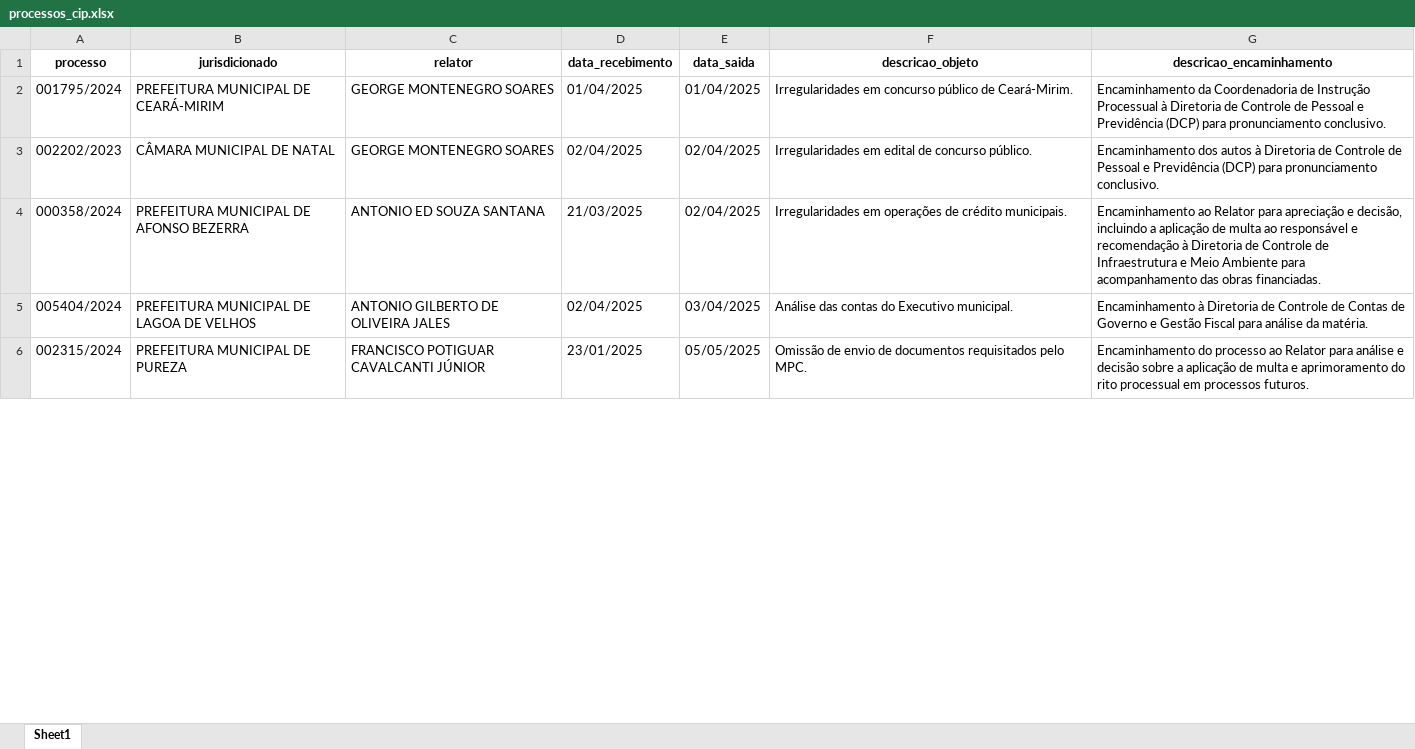
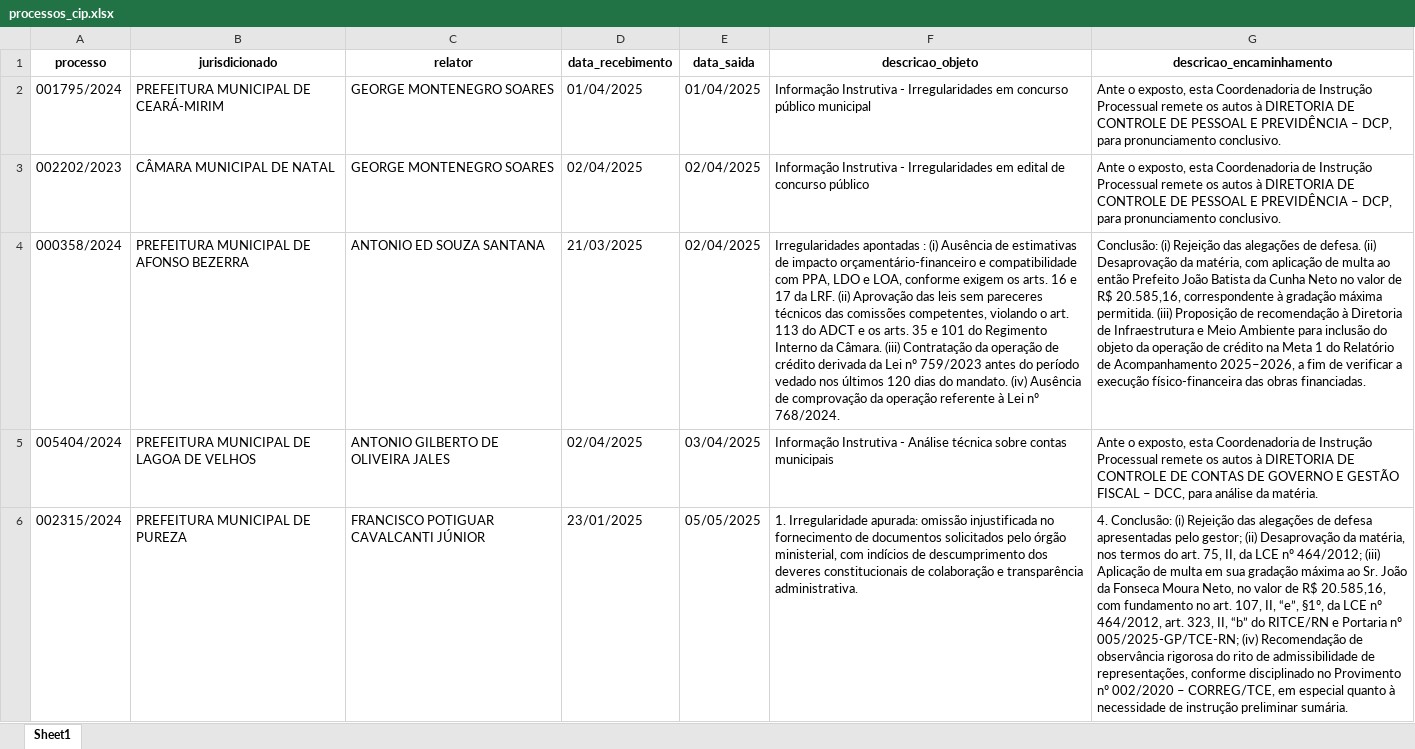
Before and after one commit to eduardoplima/ccd, an Excel workbook: scripts/saidas/sisdgf/processos_cip.xlsx, sheet Sheet1, drawn as a sheet; only a part is shown; values as stored, in another font and other column widths than the file's, no borders; the diff covers the shown part only; the diff names each change by its address in the sheet, - before the commit and + after, or states it on an @@ line.

```diff
--- a/scripts/saidas/sisdgf/processos_cip.xlsx (sheet Sheet1)
+++ b/scripts/saidas/sisdgf/processos_cip.xlsx (sheet Sheet1)
-F2 (descricao_objeto): Irregularidades em concurso público de Ceará-Mirim.
+F2 (descricao_objeto): Informação Instrutiva - Irregularidades em concurso público municipal
-G2 (descricao_encaminhamento): Encaminhamento da Coordenadoria de Instrução Processual à Diretoria de Controle de Pessoal e Previdência (DCP) para pronunciamento…
+G2 (descricao_encaminhamento): Ante o exposto, esta Coordenadoria de Instrução Processual remete os autos à DIRETORIA DE CONTROLE DE PESSOAL E PREVIDÊNCIA – DCP, para pronunciamento…
-F3 (descricao_objeto): Irregularidades em edital de concurso público.
+F3 (descricao_objeto): Informação Instrutiva - Irregularidades em edital de concurso público
-G3 (descricao_encaminhamento): Encaminhamento dos autos à Diretoria de Controle de Pessoal e Previdência (DCP) para pronunciamento…
+G3 (descricao_encaminhamento): Ante o exposto, esta Coordenadoria de Instrução Processual remete os autos à DIRETORIA DE CONTROLE DE PESSOAL E PREVIDÊNCIA – DCP, para pronunciamento…
-F4 (descricao_objeto): Irregularidades em operações de crédito municipais.
+F4 (descricao_objeto): Irregularidades apontadas : (i) Ausência de estimativas de impacto orçamentário-financeiro e compatibilidade com PPA, LDO e LOA, conforme exigem os arts. 16 e 17 da LRF. (ii) Aprovação das leis sem pareceres técnicos das comissões competentes, violando o art. 113 do ADCT e os arts. 35 e 101 do Regimento Interno da Câmara. (iii) Contratação da operação de crédito derivada da Lei nº 759/2023 antes do período vedado nos últimos 120 dias do mandato. (iv) Ausência de comprovação da operação referente à Lei nº 768/2024.
-G4 (descricao_encaminhamento): Encaminhamento ao Relator para apreciação e decisão, incluindo a aplicação de multa ao responsável e recomendação à Diretoria de Controle de Infraestrutura e Meio Ambiente para acompanhamento das obras…
+G4 (descricao_encaminhamento): Conclusão: (i) Rejeição das alegações de defesa. (ii) Desaprovação da matéria, com aplicação de multa ao então Prefeito João Batista da Cunha Neto no valor de R$ 20.585,16, correspondente à gradação máxima permitida. (iii) Proposição de recomendação à Diretoria de Infraestrutura e Meio Ambiente para inclusão do objeto da operação de crédito na Meta 1 do Relatório de Acompanhamento 2025–2026, a fim de verificar a execução físico-financeira das obras…
-F5 (descricao_objeto): Análise das contas do Executivo municipal.
+F5 (descricao_objeto): Informação Instrutiva - Análise técnica sobre contas municipais
-G5 (descricao_encaminhamento): Encaminhamento à Diretoria de Controle de Contas de Governo e Gestão Fiscal para análise…
+G5 (descricao_encaminhamento): Ante o exposto, esta Coordenadoria de Instrução Processual remete os autos à DIRETORIA DE CONTROLE DE CONTAS DE GOVERNO E GESTÃO FISCAL – DCC, para análise…
-F6 (descricao_objeto): Omissão de envio de documentos requisitados pelo MPC.
+F6 (descricao_objeto): 1. Irregularidade apurada: omissão injustificada no fornecimento de documentos solicitados pelo órgão ministerial, com indícios de descumprimento dos deveres constitucionais de colaboração e transparência administrativa.
-G6 (descricao_encaminhamento): Encaminhamento do processo ao Relator para análise e decisão sobre a aplicação de multa e aprimoramento do rito processual em processos futuros.
+G6 (descricao_encaminhamento): 4. Conclusão: (i) Rejeição das alegações de defesa apresentadas pelo gestor; (ii) Desaprovação da matéria, nos termos do art. 75, II, da LCE nº 464/2012; (iii) Aplicação de multa em sua gradação máxima ao Sr. João da Fonseca Moura Neto, no valor de R$ 20.585,16, com fundamento no art. 107, II, “e”, §1º, da LCE nº 464/2012, art. 323, II, “b” do RITCE/RN e Portaria nº 005/2025-GP/TCE-RN; (iv) Recomendação de observância rigorosa do rito de admissibilidade de representações, conforme disciplinado no Provimento nº 002/2020 – CORREG/TCE, em especial quanto à necessidade de instrução preliminar sumária.
```
Also changed, not shown: other rows of this sheet, scripts/saidas/sisdgf/processos_ccd.xlsx, 14 other files.
